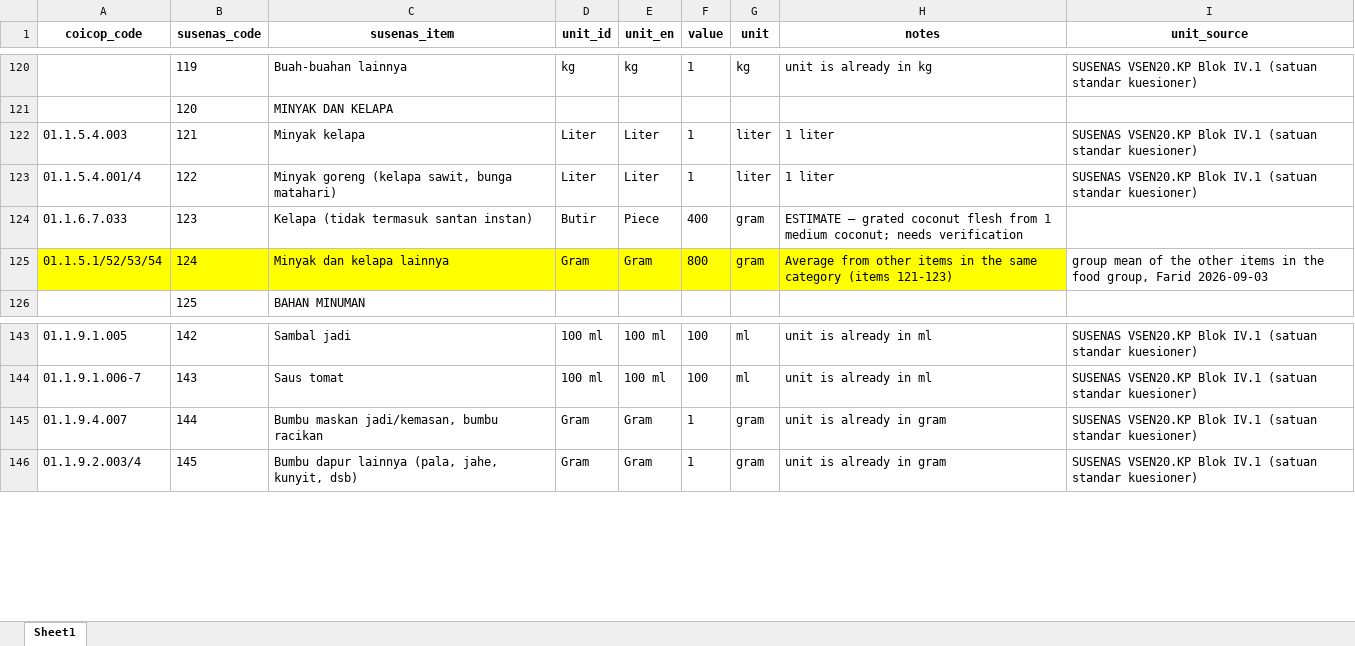
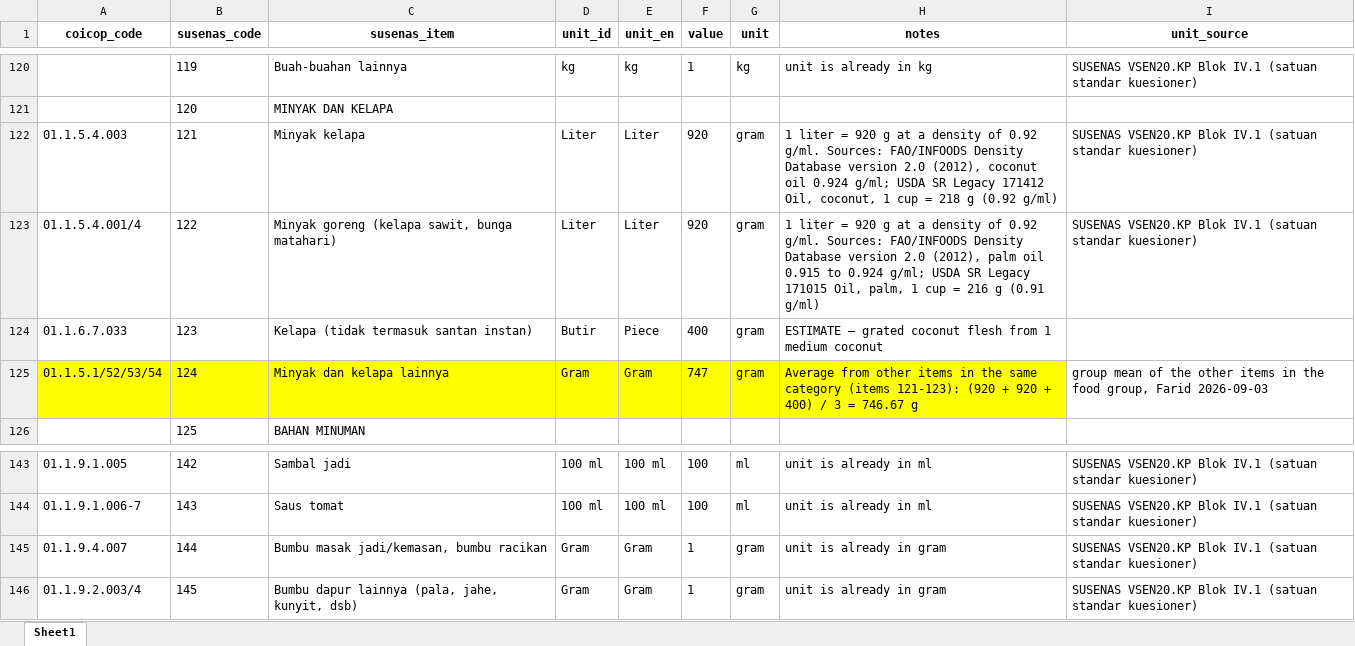
Before and after one commit to Lelsler/north_maluku, an Excel workbook: data/food_composition_units.xlsx, sheet Sheet1, drawn as a sheet; only a part is shown, gaps mark what is left out; values as stored, in another font and other column widths than the file's, no borders; the diff names each change by its address in the sheet, - before the commit and + after, or states it on an @@ line.

Commit message:
Updated Pipeline (9/21/2026)
1. Items with blank nutrients have now been filled with values (check the process in fct_nutrients_filled.xlsx, this file replaces the previous: gap_filling_calculation.xlsx and usda_myfcd_nut_values.csv)
2. DHA_EPA for non aquatic food = 0
3. SUSENAS oil items (121, 122, and 124) converted from liters to grams
4. ASEAN FCD (asean_fcd_2014.csv) updated values to per 100 g (change only in food items with density)

```diff
--- a/data/food_composition_units.xlsx (sheet Sheet1)
+++ b/data/food_composition_units.xlsx (sheet Sheet1)
-F122:F123 (value): 1
+F122:F123 (value): 920
-G122:G123 (unit): liter
+G122:G123 (unit): gram
-H122 (notes): 1 liter
+H122 (notes): 1 liter = 920 g at a density of 0.92 g/ml. Sources: FAO/INFOODS Density Database version 2.0 (2012), coconut oil 0.924 g/ml; USDA SR Legacy 171412 Oil, coconut, 1 cup = 218 g (0.92 g/ml)
-H123 (notes): 1 liter
+H123 (notes): 1 liter = 920 g at a density of 0.92 g/ml. Sources: FAO/INFOODS Density Database version 2.0 (2012), palm oil 0.915 to 0.924 g/ml; USDA SR Legacy 171015 Oil, palm, 1 cup = 216 g (0.91 g/ml)
-H124 (notes): …1 medium coconut; needs verification
+H124 (notes): …1 medium coconut
-F125 (value): 800
+F125 (value): 747
-H125 (notes): …category (items 121-123)
+H125 (notes): …category (items 121-123): (920 + 920 + 400) / 3 = 746.67 g
-C145 (susenas_item): Bumbu maskan jadi/kemasan, bumbu racikan
+C145 (susenas_item): Bumbu masak jadi/kemasan, bumbu racikan
```
Also changed, not shown: 8 other files.
